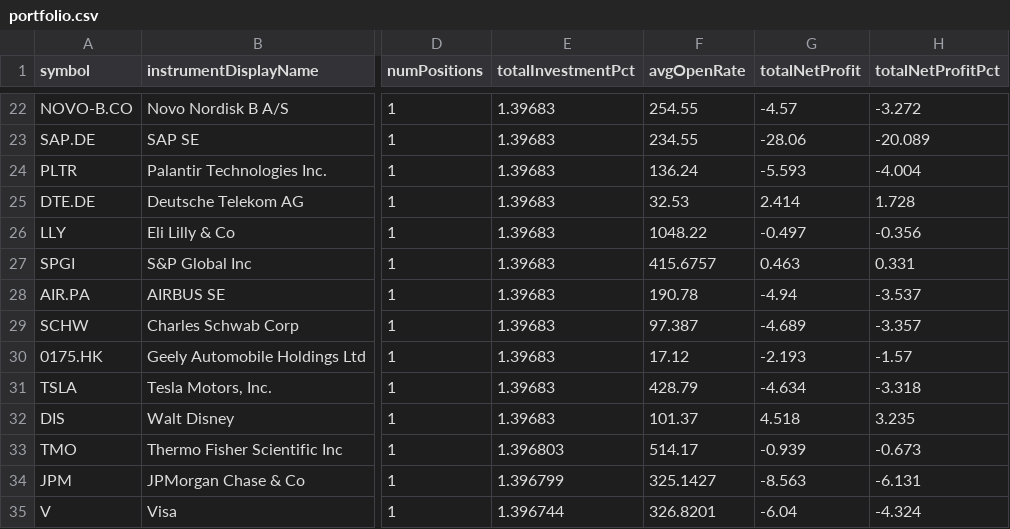
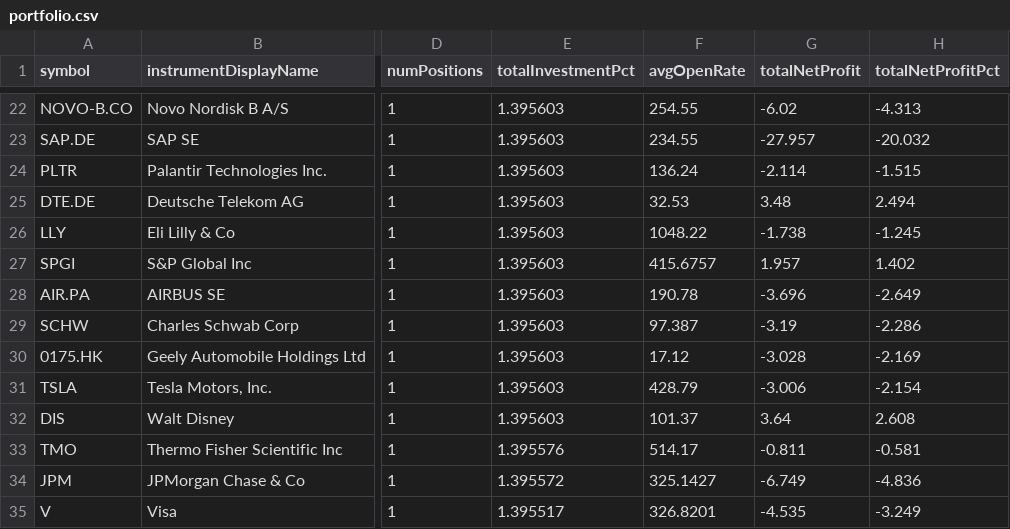
Before and after one commit to weirdapps/etorotrade, a CSV file: yahoofinance/input/portfolio.csv, drawn as a sheet; only a part is shown, gaps mark what is left out; the diff covers the shown part only; the diff names each change by its address in the sheet, - before the commit and + after, or states it on an @@ line.

```diff
--- a/yahoofinance/input/portfolio.csv
+++ b/yahoofinance/input/portfolio.csv
-E22:E32 (totalInvestmentPct): 1.39683
+E22:E32 (totalInvestmentPct): 1.395603
-G22 (totalNetProfit): -4.57
+G22 (totalNetProfit): -6.02
-H22 (totalNetProfitPct): -3.272
+H22 (totalNetProfitPct): -4.313
-G23 (totalNetProfit): -28.06
+G23 (totalNetProfit): -27.957
-H23 (totalNetProfitPct): -20.089
+H23 (totalNetProfitPct): -20.032
-G24 (totalNetProfit): -5.593
+G24 (totalNetProfit): -2.114
-H24 (totalNetProfitPct): -4.004
+H24 (totalNetProfitPct): -1.515
-G25 (totalNetProfit): 2.414
+G25 (totalNetProfit): 3.48
-H25 (totalNetProfitPct): 1.728
+H25 (totalNetProfitPct): 2.494
-G26 (totalNetProfit): -0.497
+G26 (totalNetProfit): -1.738
-H26 (totalNetProfitPct): -0.356
+H26 (totalNetProfitPct): -1.245
-G27 (totalNetProfit): 0.463
+G27 (totalNetProfit): 1.957
-H27 (totalNetProfitPct): 0.331
+H27 (totalNetProfitPct): 1.402
-G28 (totalNetProfit): -4.94
+G28 (totalNetProfit): -3.696
-H28 (totalNetProfitPct): -3.537
+H28 (totalNetProfitPct): -2.649
-G29 (totalNetProfit): -4.689
+G29 (totalNetProfit): -3.19
-H29 (totalNetProfitPct): -3.357
+H29 (totalNetProfitPct): -2.286
-G30 (totalNetProfit): -2.193
+G30 (totalNetProfit): -3.028
-H30 (totalNetProfitPct): -1.57
+H30 (totalNetProfitPct): -2.169
-G31 (totalNetProfit): -4.634
+G31 (totalNetProfit): -3.006
-H31 (totalNetProfitPct): -3.318
+H31 (totalNetProfitPct): -2.154
-G32 (totalNetProfit): 4.518
+G32 (totalNetProfit): 3.64
-H32 (totalNetProfitPct): 3.235
+H32 (totalNetProfitPct): 2.608
-E33 (totalInvestmentPct): 1.396803
+E33 (totalInvestmentPct): 1.395576
-G33 (totalNetProfit): -0.939
+G33 (totalNetProfit): -0.811
-H33 (totalNetProfitPct): -0.673
+H33 (totalNetProfitPct): -0.581
-E34 (totalInvestmentPct): 1.396799
+E34 (totalInvestmentPct): 1.395572
-G34 (totalNetProfit): -8.563
+G34 (totalNetProfit): -6.749
-H34 (totalNetProfitPct): -6.131
+H34 (totalNetProfitPct): -4.836
-E35 (totalInvestmentPct): 1.396744
+E35 (totalInvestmentPct): 1.395517
-G35 (totalNetProfit): -6.04
+G35 (totalNetProfit): -4.535
-H35 (totalNetProfitPct): -4.324
+H35 (totalNetProfitPct): -3.249
```
Also changed, not shown: 1 added row, 1 removed row and 61 edited cells elsewhere in this file, yahoofinance/output/etoro.csv, yahoofinance/output/portfolio.csv.
